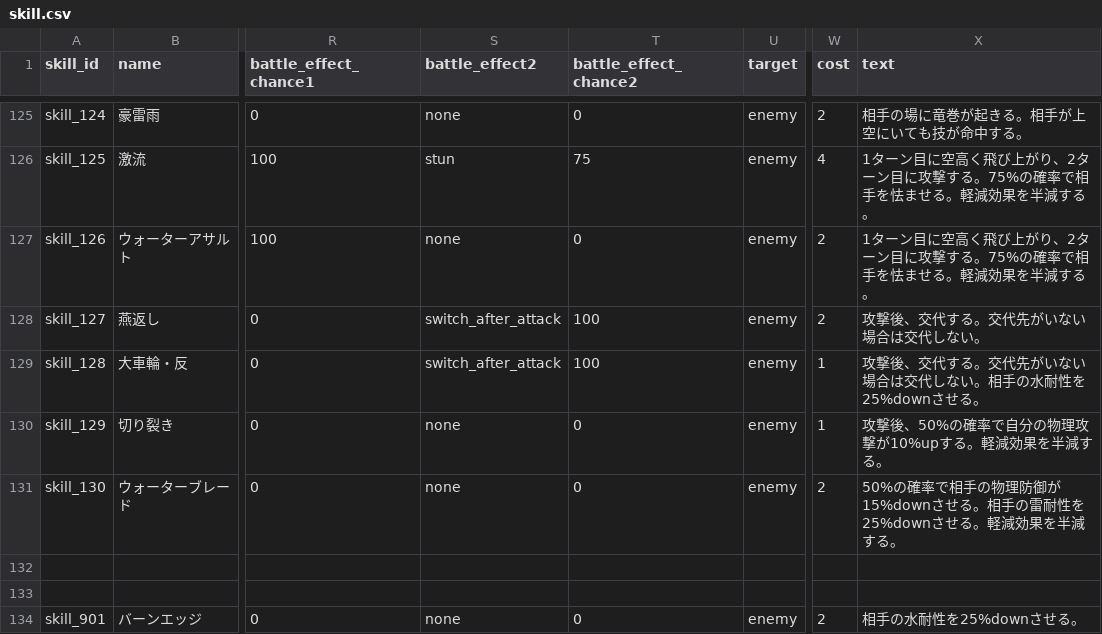
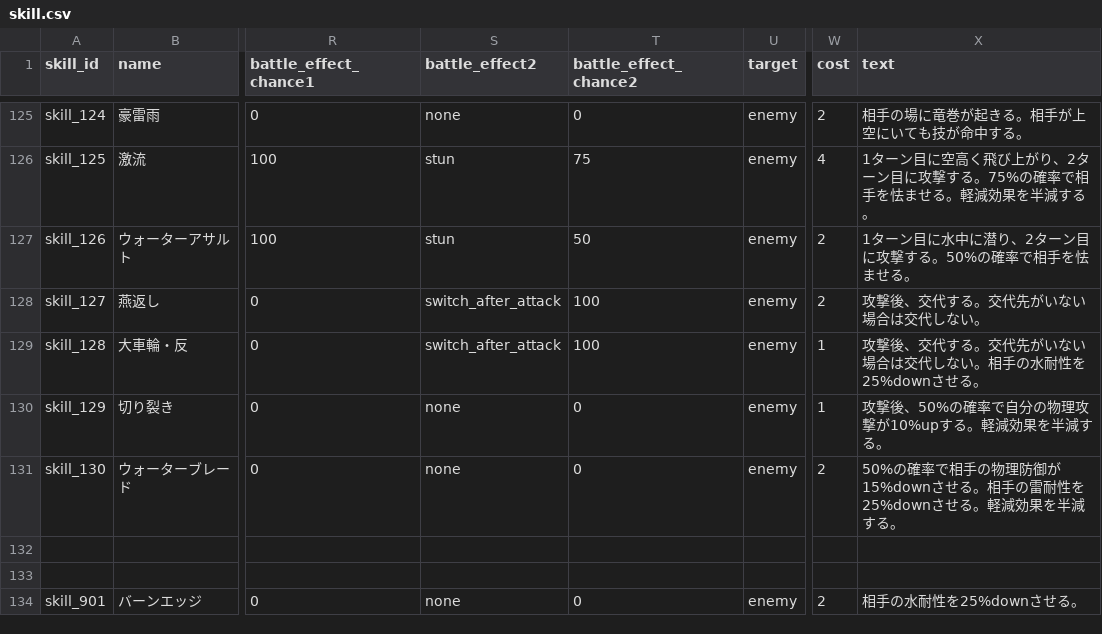
Before and after one commit to b16e17f18/MHB, a CSV file: data/skill.csv, drawn as a sheet; only a part is shown, gaps mark what is left out; the diff names each change by its address in the sheet, - before the commit and + after, or states it on an @@ line.

```diff
--- a/data/skill.csv
+++ b/data/skill.csv
-S127 (battle_effect2): none
+S127 (battle_effect2): stun
-T127 (battle_effect_chance2): 0
+T127 (battle_effect_chance2): 50
-X127 (text): 1ターン目に空高く飛び上がり、2ターン目に攻撃する。75%の確率で相手を怯ませる。軽減効果を半減する。
+X127 (text): 1ターン目に水中に潜り、2ターン目に攻撃する。50%の確率で相手を怯ませる。
```
Also changed, not shown: data/character.csv, data/passive.csv, 7 other files.
